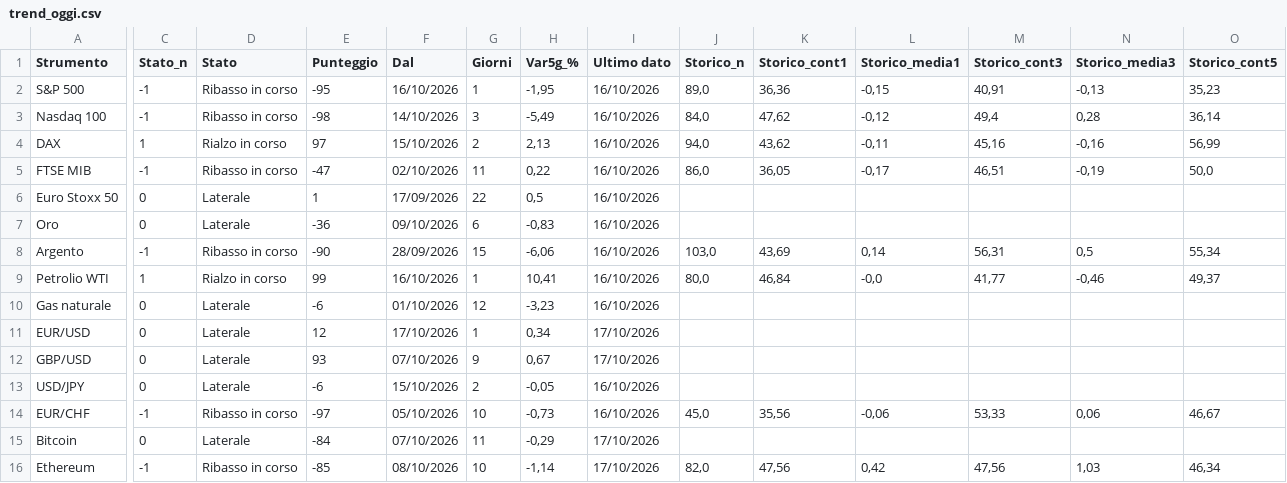
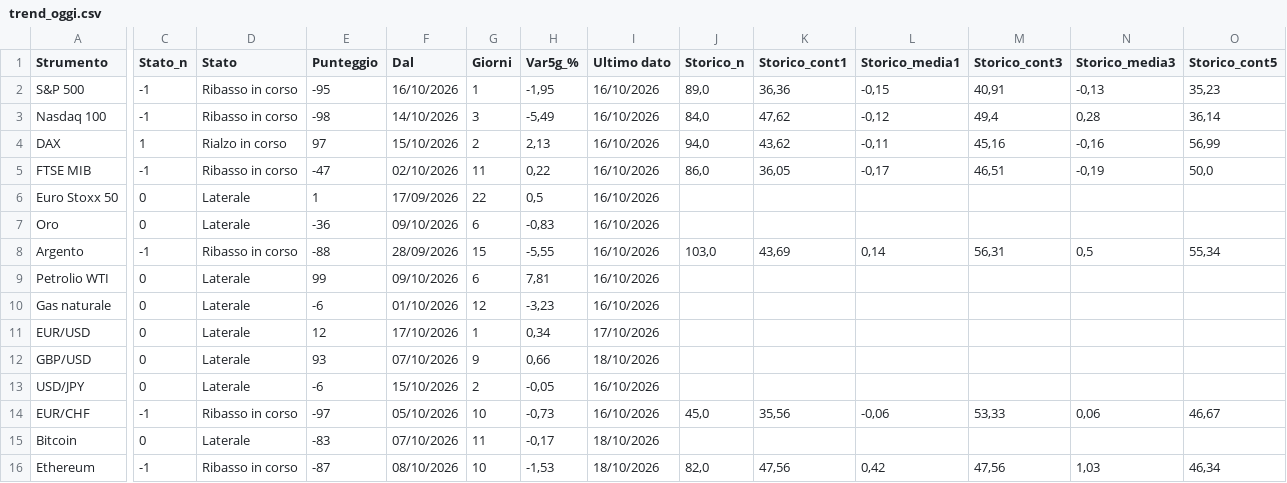
Before and after one commit to ingalessandrosessa-sudo/Trend, a CSV file: docs/dati/trend_oggi.csv, drawn as a sheet; only a part is shown, gaps mark what is left out; the diff covers the shown part only; the diff names each change by its address in the sheet, - before the commit and + after, or states it on an @@ line.

```diff
--- a/docs/dati/trend_oggi.csv
+++ b/docs/dati/trend_oggi.csv
-E8 (Punteggio): -90
+E8 (Punteggio): -88
-H8 (Var5g_%): -6,06
+H8 (Var5g_%): -5,55
-C9 (Stato_n): 1
+C9 (Stato_n): 0
-D9 (Stato): Rialzo in corso
+D9 (Stato): Laterale
-F9 (Dal): 16/10/2026
+F9 (Dal): 09/10/2026
-G9 (Giorni): 1
+G9 (Giorni): 6
-H9 (Var5g_%): 10,41
+H9 (Var5g_%): 7,81
-J9 (Storico_n): 80,0
+J9 (Storico_n): (empty)
-K9 (Storico_cont1): 46,84
+K9 (Storico_cont1): (empty)
-L9 (Storico_media1): -0,0
+L9 (Storico_media1): (empty)
-M9 (Storico_cont3): 41,77
+M9 (Storico_cont3): (empty)
-N9 (Storico_media3): -0,46
+N9 (Storico_media3): (empty)
-O9 (Storico_cont5): 49,37
+O9 (Storico_cont5): (empty)
-H12 (Var5g_%): 0,67
+H12 (Var5g_%): 0,66
-I12 (Ultimo dato): 17/10/2026
+I12 (Ultimo dato): 18/10/2026
-E15 (Punteggio): -84
+E15 (Punteggio): -83
-H15 (Var5g_%): -0,29
+H15 (Var5g_%): -0,17
-I15:I16 (Ultimo dato): 17/10/2026
+I15:I16 (Ultimo dato): 18/10/2026
-E16 (Punteggio): -85
+E16 (Punteggio): -87
-H16 (Var5g_%): -1,14
+H16 (Var5g_%): -1,53
```
Also changed, not shown: 1 edited cell elsewhere in this file, docs/dati/radar_storico_v2.csv, docs/dati/segnali_oggi.csv, 3 other files.
